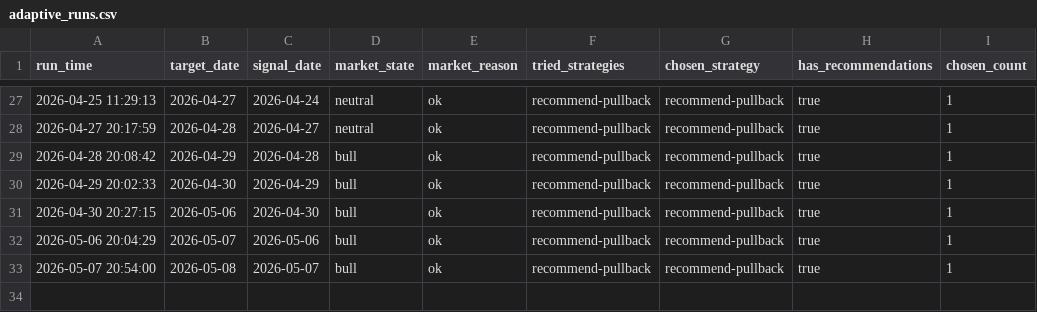
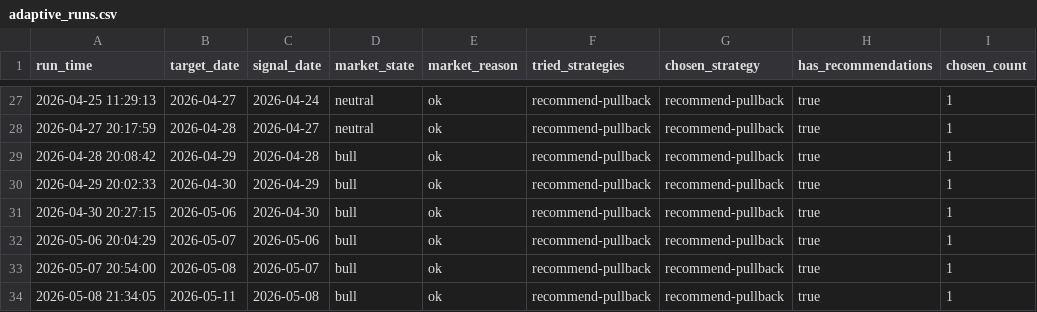
Before and after one commit to wuweiyuan/facai, a CSV file: reports/adaptive_runs.csv, drawn as a sheet; only a part is shown, gaps mark what is left out.

```diff
--- a/reports/adaptive_runs.csv
+++ b/reports/adaptive_runs.csv
@@ -33 +33,2 @@ run_time,target_date,signal_date,market_state,market_reason,tried_strategies,cho
 2026-05-07 20:54:00,2026-05-08,2026-05-07,bull,ok,recommend-pullback,recommend-pullback,true,1
+2026-05-08 21:34:05,2026-05-11,2026-05-08,bull,ok,recommend-pullback,recommend-pullback,true,1
```
Also changed, not shown: reports/pullback_recommendations.csv, 3 other files.
